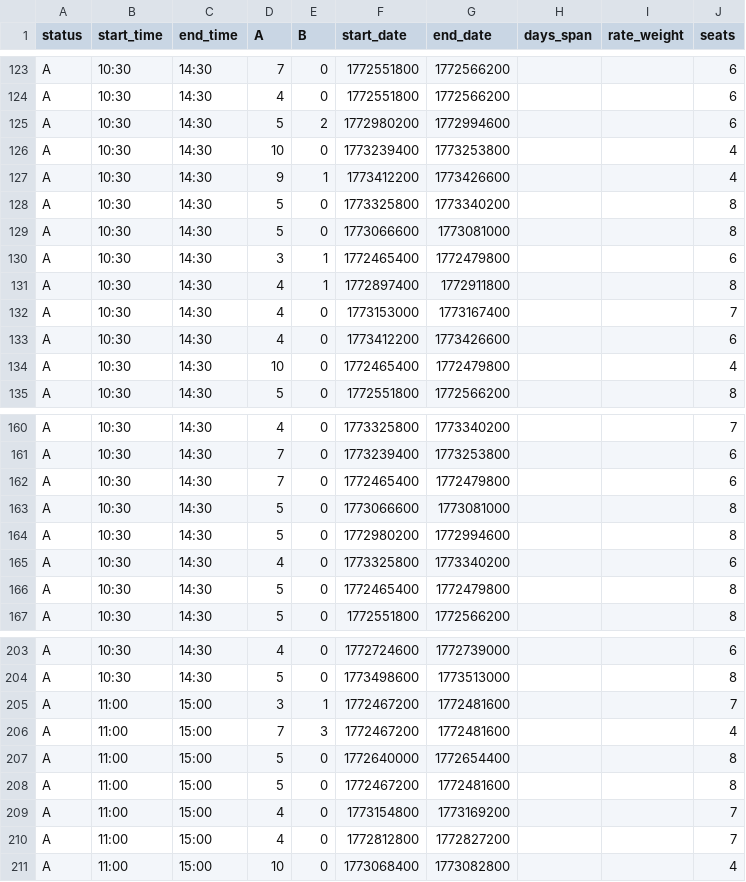
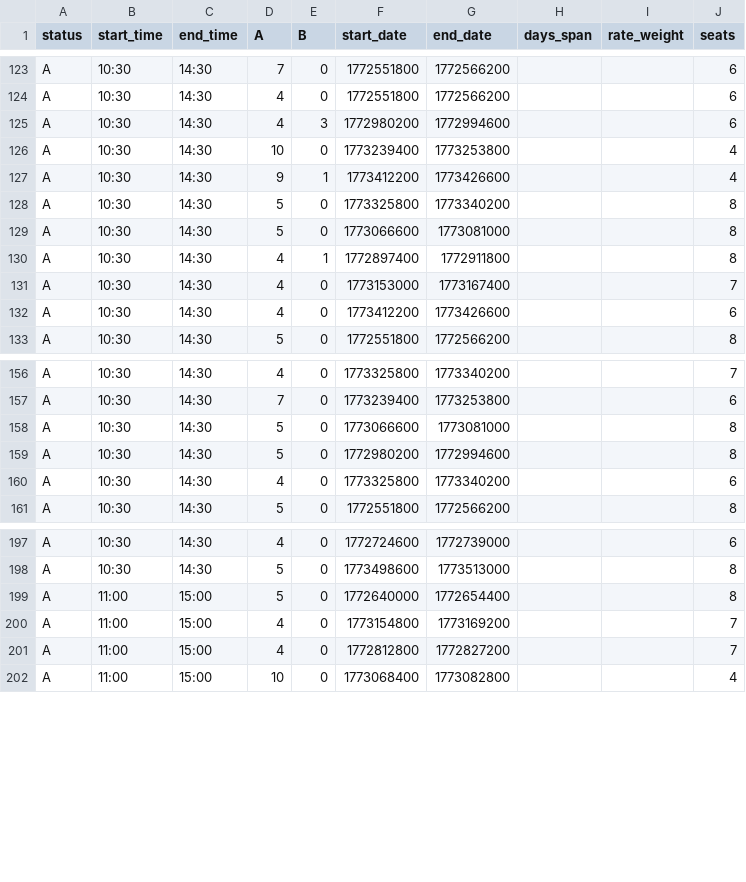
Before and after one commit to Matt-V50/ice-fishing-heatmap, a CSV file: data/timeslots.csv, drawn as a sheet; only a part is shown, gaps mark what is left out; the diff covers the shown part only.

```diff
--- a/data/timeslots.csv
+++ b/data/timeslots.csv
@@ -124,3 +124,3 @@ A,10:30,14:30,7,0,1772551800,1772566200,,,6
 A,10:30,14:30,4,0,1772551800,1772566200,,,6
-A,10:30,14:30,5,2,1772980200,1772994600,,,6
+A,10:30,14:30,4,3,1772980200,1772994600,,,6
 A,10:30,14:30,10,0,1773239400,1773253800,,,4
@@ -129,3 +129,2 @@ A,10:30,14:30,5,0,1773325800,1773340200,,,8
 A,10:30,14:30,5,0,1773066600,1773081000,,,8
-A,10:30,14:30,3,1,1772465400,1772479800,,,6
 A,10:30,14:30,4,1,1772897400,1772911800,,,8
@@ -133,3 +132,2 @@ A,10:30,14:30,4,0,1773153000,1773167400,,,7
 A,10:30,14:30,4,0,1773412200,1773426600,,,6
-A,10:30,14:30,10,0,1772465400,1772479800,,,4
 A,10:30,14:30,5,0,1772551800,1772566200,,,8
@@ -161,3 +157,2 @@ A,10:30,14:30,4,0,1773325800,1773340200,,,7
 A,10:30,14:30,7,0,1773239400,1773253800,,,6
-A,10:30,14:30,7,0,1772465400,1772479800,,,6
 A,10:30,14:30,5,0,1773066600,1773081000,,,8
@@ -165,3 +160,2 @@ A,10:30,14:30,5,0,1772980200,1772994600,,,8
 A,10:30,14:30,4,0,1773325800,1773340200,,,6
-A,10:30,14:30,5,0,1772465400,1772479800,,,8
 A,10:30,14:30,5,0,1772551800,1772566200,,,8
@@ -204,6 +198,3 @@ A,10:30,14:30,4,0,1772724600,1772739000,,,6
 A,10:30,14:30,5,0,1773498600,1773513000,,,8
-A,11:00,15:00,3,1,1772467200,1772481600,,,7
-A,11:00,15:00,7,3,1772467200,1772481600,,,4
 A,11:00,15:00,5,0,1772640000,1772654400,,,8
-A,11:00,15:00,5,0,1772467200,1772481600,,,8
 A,11:00,15:00,4,0,1773154800,1773169200,,,7
```
Also changed, not shown: 3 removed rows and 14 edited cells elsewhere in this file.
